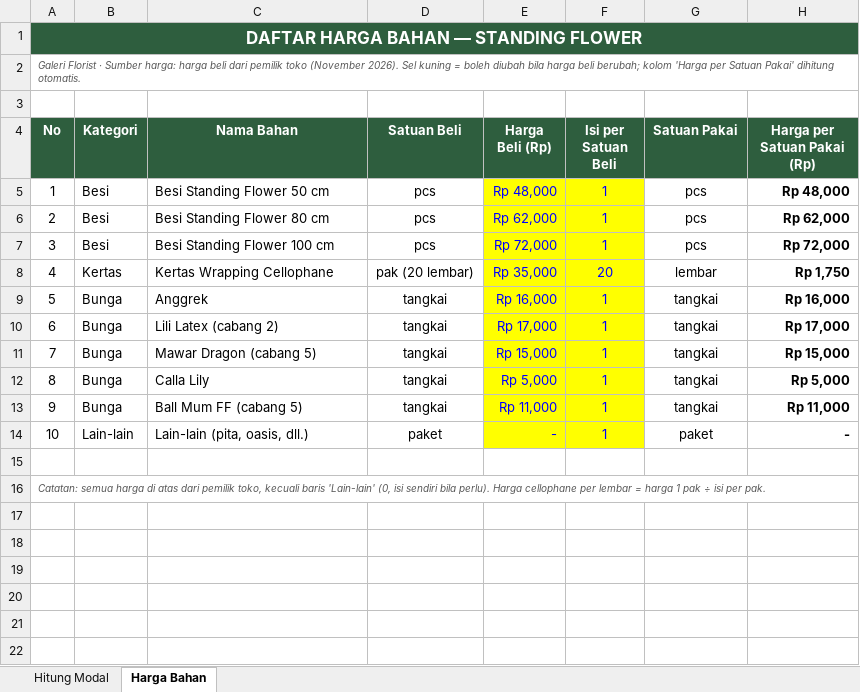
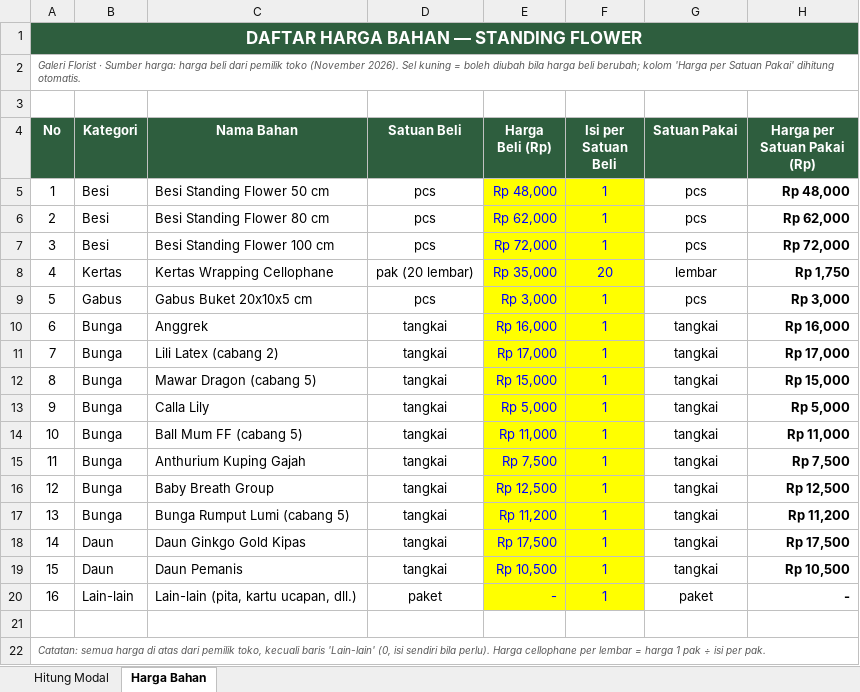
Before and after one commit to teguhaffandi97-ctrl/Invoice-galeri-florist, an Excel workbook: dokumen/Modal-Standing-Flower.xlsx, sheet Harga Bahan, drawn as a sheet; values as stored, in another font and other column widths than the file's, no borders; addresses are those after the commit; the diff names each change by its address in the sheet, - before the commit and + after, or states it on an @@ line.

```diff
--- a/dokumen/Modal-Standing-Flower.xlsx (sheet Harga Bahan)
+++ b/dokumen/Modal-Standing-Flower.xlsx (sheet Harga Bahan)
+row 9: 5 | Gabus | Gabus Buket 20x10x5 cm | pcs | Rp 3,000 | 1 | pcs | Rp 3,000
@@ column A (No) renumbered between rows 10 and 20 @@
+row 15: 11 | Bunga | Anthurium Kuping Gajah | tangkai | Rp 7,500 | 1 | tangkai | Rp 7,500
+row 16: 12 | Bunga | Baby Breath Group | tangkai | Rp 12,500 | 1 | tangkai | Rp 12,500
+row 17: 13 | Bunga | Bunga Rumput Lumi (cabang 5) | tangkai | Rp 11,200 | 1 | tangkai | Rp 11,200
+row 18: 14 | Daun | Daun Ginkgo Gold Kipas | tangkai | Rp 17,500 | 1 | tangkai | Rp 17,500
+row 19: 15 | Daun | Daun Pemanis | tangkai | Rp 10,500 | 1 | tangkai | Rp 10,500
-C20 (Nama Bahan): Lain-lain (pita, oasis, dll.)
+C20 (Nama Bahan): Lain-lain (pita, kartu ucapan, dll.)
```
Also changed, not shown: sheet Hitung Modal, formulas that keep their value.
